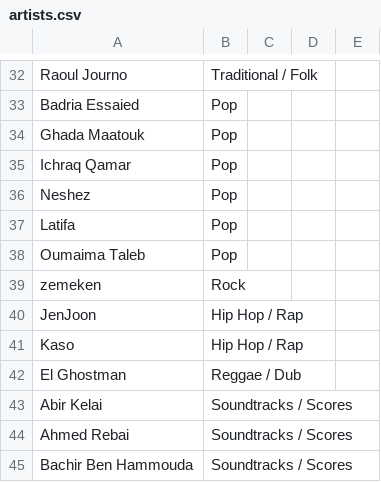
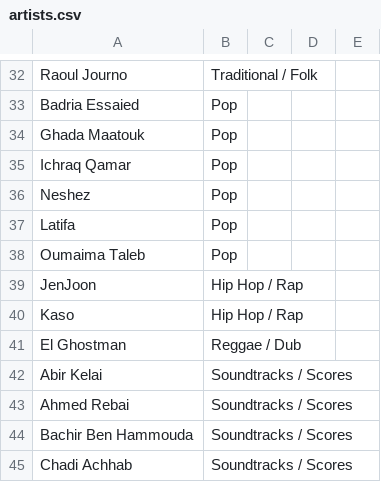
Before and after one commit to AzizLAKHDHAR/Tunisia-Music-Scene, a CSV file: frontend/public/artists.csv, drawn as a sheet; only a part is shown, gaps mark what is left out; the shorter side is filled out with more unchanged rows; the diff names each change by its address in the sheet, - before the commit and + after, or states it on an @@ line.

Commit message:
Update artists.csv

```diff
--- a/frontend/public/artists.csv
+++ b/frontend/public/artists.csv
-row 39: zemeken | Rock
```
